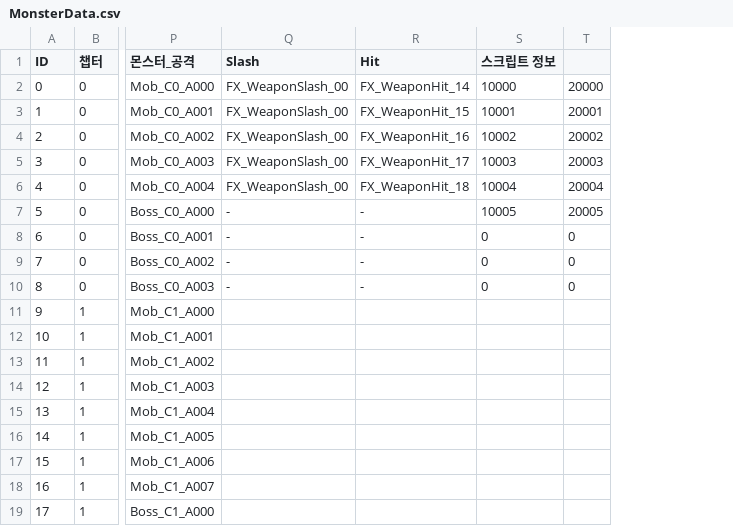
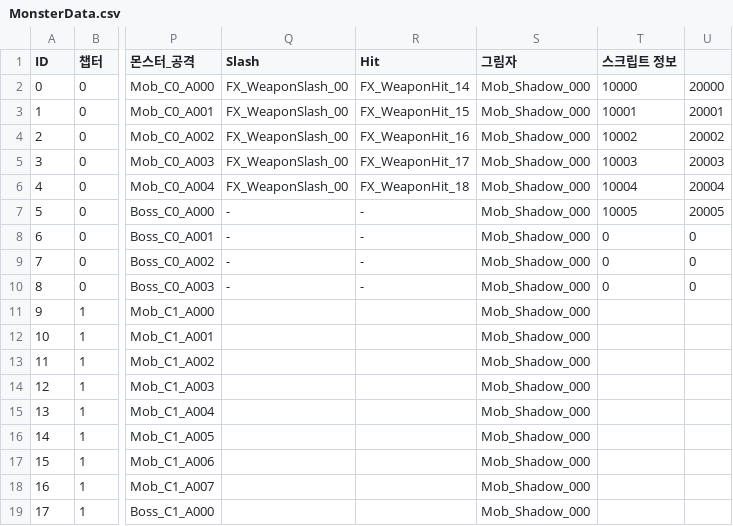
Before and after one commit to IO-DOG/TheSword, a CSV file: Assets/@Resources/Data/Excel/MonsterData.csv, drawn as a sheet; only a part is shown, gaps mark what is left out; the diff names each change by its address in the sheet, - before the commit and + after, or states it on an @@ line.

```diff
--- a/Assets/@Resources/Data/Excel/MonsterData.csv
+++ b/Assets/@Resources/Data/Excel/MonsterData.csv
+column S (그림자), rows 2-19: all Mob_Shadow_000
```
Also changed, not shown: Assets/@Resources/Data/Excel/ConsumableItemData.csv, Assets/@Resources/Data/Excel/EquipData.csv, 39 other files.
